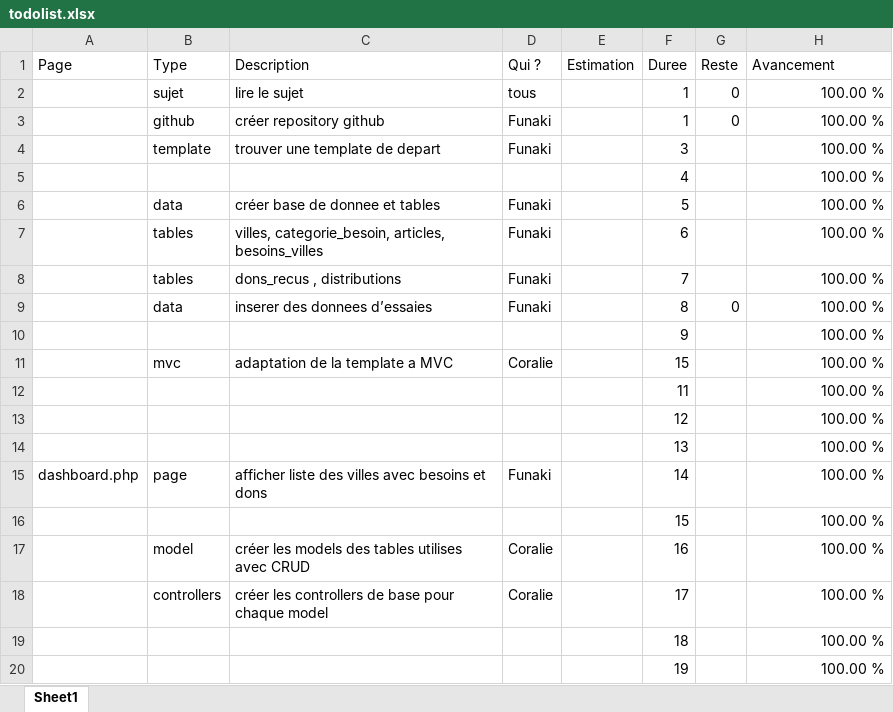
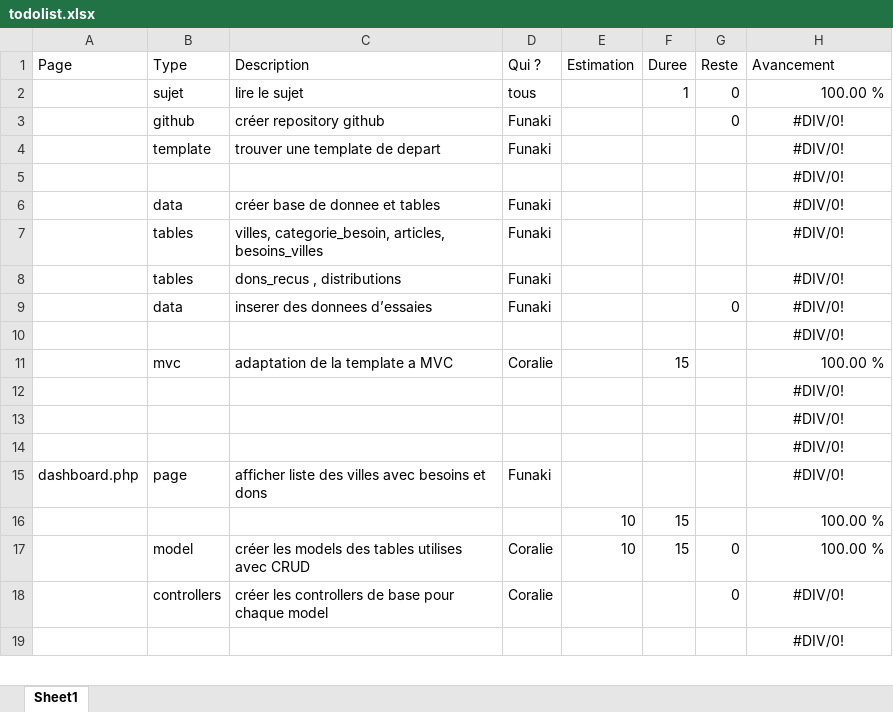
Before and after one commit to funaki302/EXAMEN_FINAL_S3_TRIO, an Excel workbook: todolist.xlsx, sheet Sheet1, drawn as a sheet; only a part is shown; values as stored, in another font and other column widths than the file's, no borders; removed rows and columns are numbered as before the commit, all else as after; the diff covers the shown part only; the diff names each change by its address in the sheet, - before the commit and + after, or states it on an @@ line.

Commit message:
todolist

```diff
--- a/todolist.xlsx (sheet Sheet1)
+++ b/todolist.xlsx (sheet Sheet1)
-F3 (Duree): 1
+F3 (Duree): (empty)
-H3:H4 (Avancement): 100.00 %
+H3:H4 (Avancement): #DIV/0!
-H3:H4 alignment: right
+H3:H4 alignment: center
-F4 (Duree): 3
+F4 (Duree): (empty)
-row 5:  |  |  |  |  | 4 |  | 100.00 %
+row 5:  |  |  |  |  |  |  | #DIV/0!
-F6 (Duree): 5
+F6 (Duree): (empty)
-H6:H9 (Avancement): 100.00 %
+H6:H9 (Avancement): #DIV/0!
-H6:H9 alignment: right
+H6:H9 alignment: center
-F7 (Duree): 6
+F7 (Duree): (empty)
-F8 (Duree): 7
+F8 (Duree): (empty)
-F9 (Duree): 8
+F9 (Duree): (empty)
-row 10:  |  |  |  |  | 9 |  | 100.00 %
+row 10:  |  |  |  |  |  |  | #DIV/0!
-row 12:  |  |  |  |  | 11 |  | 100.00 %
-row 13:  |  |  |  |  | 12 |  | 100.00 %
-row 14:  |  |  |  |  | 13 |  | 100.00 %
+row 12:  |  |  |  |  |  |  | #DIV/0!
+row 13:  |  |  |  |  |  |  | #DIV/0!
+row 14:  |  |  |  |  |  |  | #DIV/0!
-F15 (Duree): 14
+F15 (Duree): (empty)
-H15 (Avancement): 100.00 %
+H15 (Avancement): #DIV/0!
-H15 alignment: right
+H15 alignment: center
-E16:E17 (Estimation): (empty)
+E16:E17 (Estimation): 10
-F17 (Duree): 16
+F17 (Duree): 15
-G17:G18 (Reste): (empty)
+G17:G18 (Reste): 0
-F18 (Duree): 17
+F18 (Duree): (empty)
-H18 (Avancement): 100.00 %
+H18 (Avancement): #DIV/0!
-H18 alignment: right
+H18 alignment: center
-row 19:  |  |  |  |  | 18 |  | 100.00 %
-row 20:  |  |  |  |  | 19 |  | 100.00 %
+row 19:  |  |  |  |  |  |  | #DIV/0!
```
Also changed, not shown: 6 added rows, 5 removed rows, 12 edited cells and cell formats elsewhere in this sheet, 1 other file.
